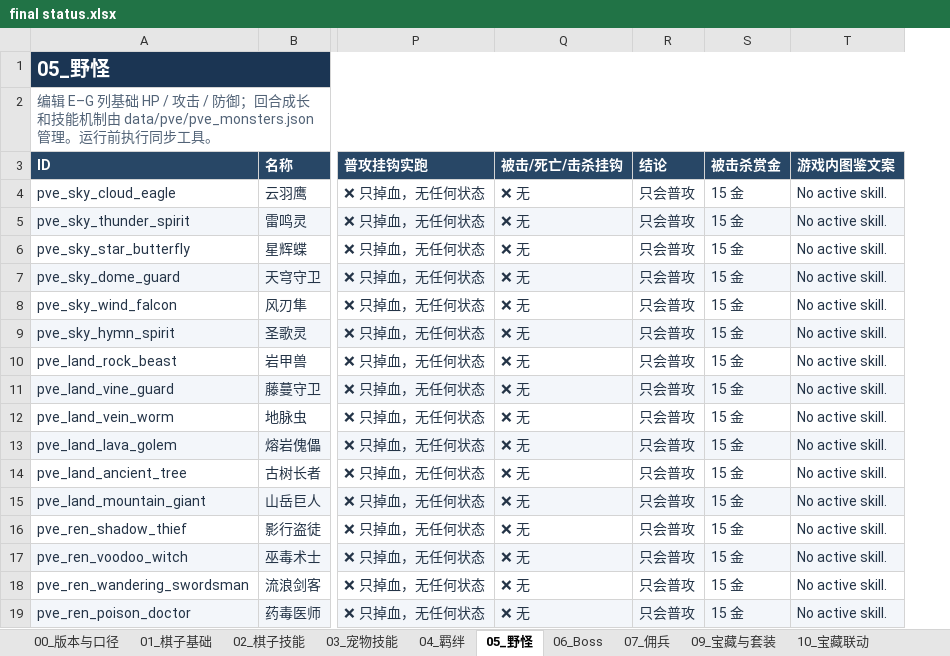
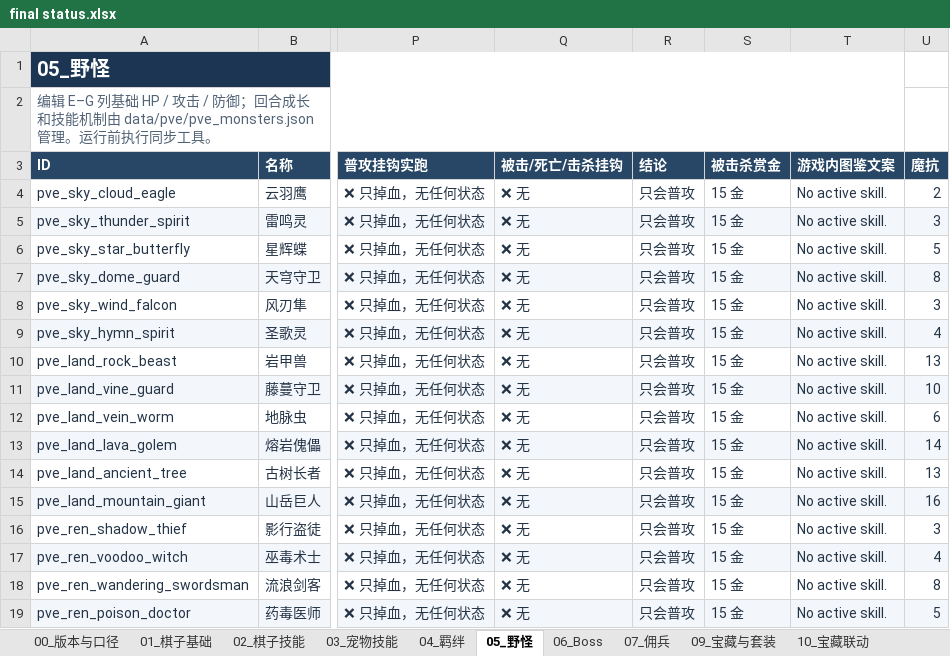
Before and after one commit to stechjie/GLory-v1.0, an Excel workbook: docs/balance/final status.xlsx, sheet 05_野怪, drawn as a sheet; only a part is shown, gaps mark what is left out; values as stored, in another font and other column widths than the file's, no borders; the diff names each change by its address in the sheet, - before the commit and + after, or states it on an @@ line.

```diff
--- a/docs/balance/final status.xlsx (sheet 05_野怪)
+++ b/docs/balance/final status.xlsx (sheet 05_野怪)
+column U (魔抗), rows 4-19: 2 | 3 | 5 | 8 | 3 | 4 | 13 | 10 | 6 | 14 | 13 | 16 | 3 | 4 | 8 | 5
```
Also changed, not shown: sheet 02_棋子技能, sheet 06_Boss, sheet 01_棋子基础, sheet 07_佣兵, 25 other files.
